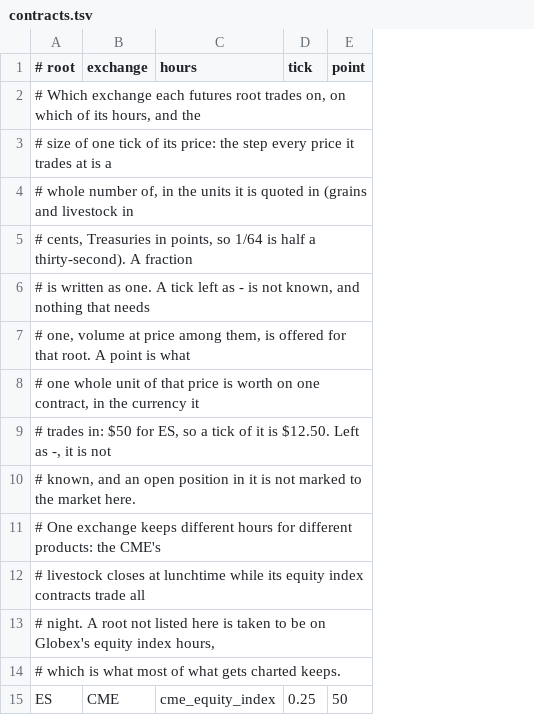
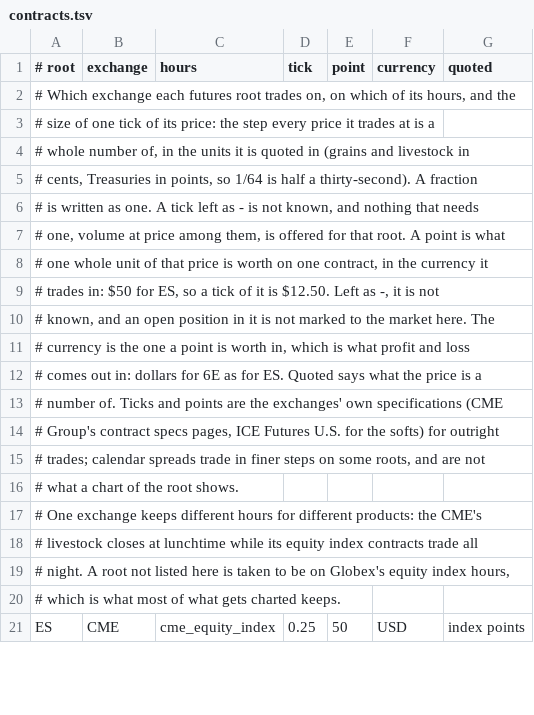
Before and after one commit to jorgemanrubia/omacharts, a TSV file: crates/omacharts-engine/src/contracts.tsv, drawn as a sheet; only a part is shown; the diff names each change by its address in the sheet, - before the commit and + after, or states it on an @@ line.

```diff
--- a/crates/omacharts-engine/src/contracts.tsv
+++ b/crates/omacharts-engine/src/contracts.tsv
+column F (currency), row 21: USD
+column G (quoted), row 21: index points
-A10 (# root): …market here.
+A10 (# root): …market here. The
+row 11: # currency is the one a point is worth in, which is what profit and loss
+row 12: # comes out in: dollars for 6E as for ES. Quoted says what the price is a
+row 13: # number of. Ticks and points are the exchanges' own specifications (CME
+row 14: # Group's contract specs pages, ICE Futures U.S. for the softs) for outright
+row 15: # trades; calendar spreads trade in finer steps on some roots, and are not
+row 16: # what a chart of the root shows.
```
Also changed, not shown: 11 other files.
